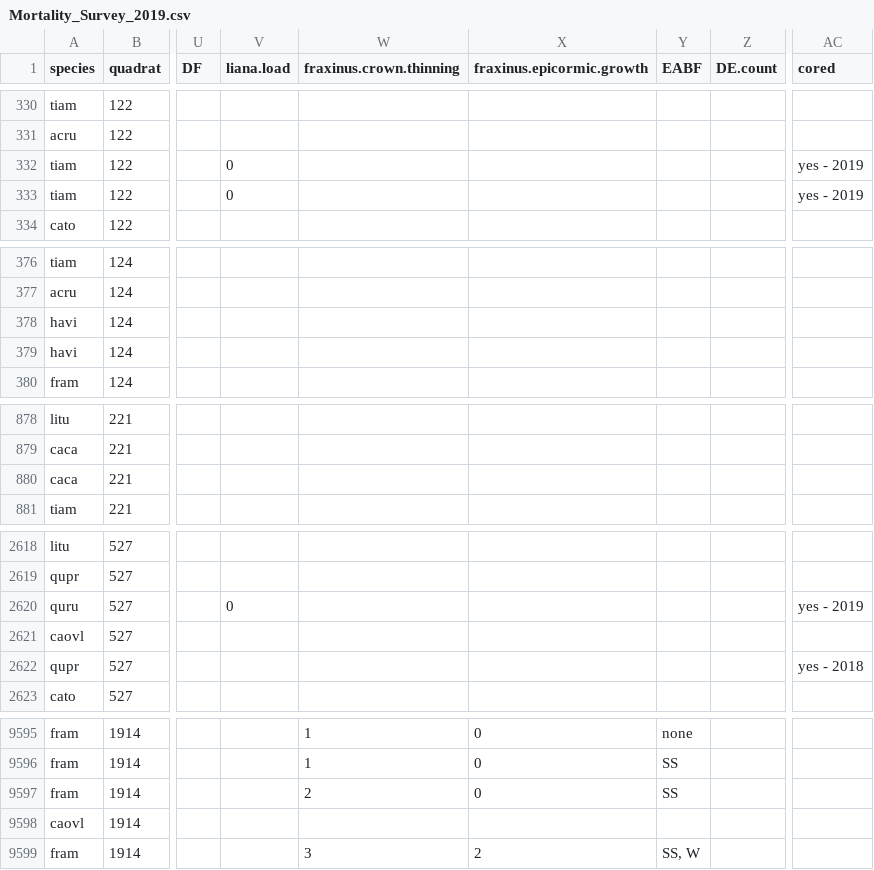
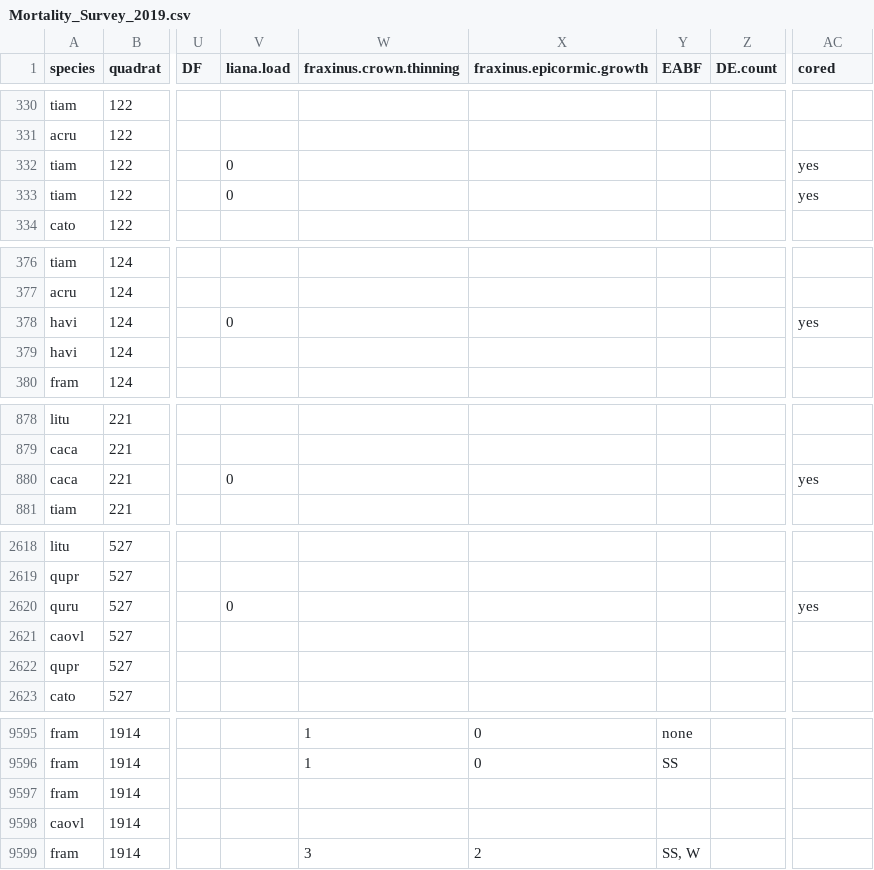
Before and after one commit to SCBI-ForestGEO/SCBI-ForestGEO-Data, a CSV file: tree_mortality/raw data/Mortality_Survey_2019.csv, drawn as a sheet; only a part is shown, gaps mark what is left out; the diff covers the shown part only; the diff names each change by its address in the sheet, - before the commit and + after, or states it on an @@ line.

```diff
--- a/tree_mortality/raw data/Mortality_Survey_2019.csv
+++ b/tree_mortality/raw data/Mortality_Survey_2019.csv
-AC332:AC333 (cored): yes - 2019
+AC332:AC333 (cored): yes
-V378 (liana.load): (empty)
+V378 (liana.load): 0
-AC378 (cored): (empty)
+AC378 (cored): yes
-V880 (liana.load): (empty)
+V880 (liana.load): 0
-AC880 (cored): (empty)
+AC880 (cored): yes
-AC2620 (cored): yes - 2019
+AC2620 (cored): yes
-AC2622 (cored): yes - 2018
+AC2622 (cored): (empty)
-W9597 (fraxinus.crown.thinning): 2
+W9597 (fraxinus.crown.thinning): (empty)
-X9597 (fraxinus.epicormic.growth): 0
+X9597 (fraxinus.epicormic.growth): (empty)
-Y9597 (EABF): SS
+Y9597 (EABF): (empty)
```
Also changed, not shown: 92 edited cells elsewhere in this file.
